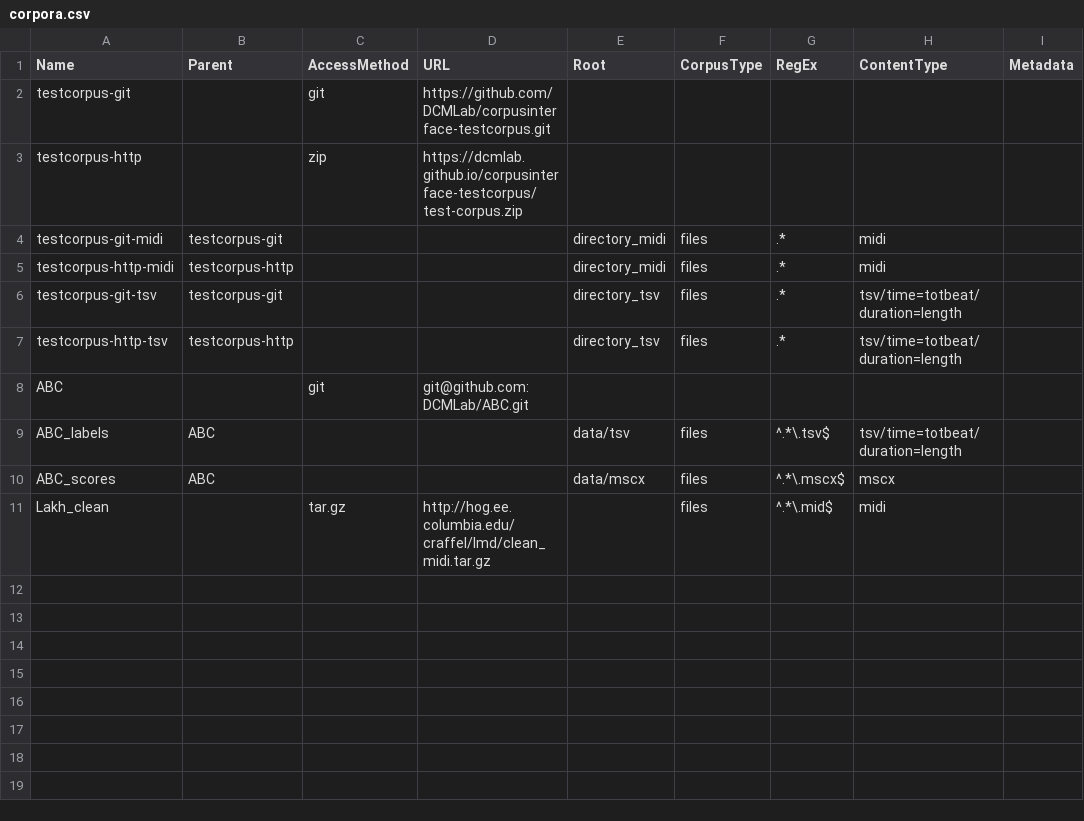
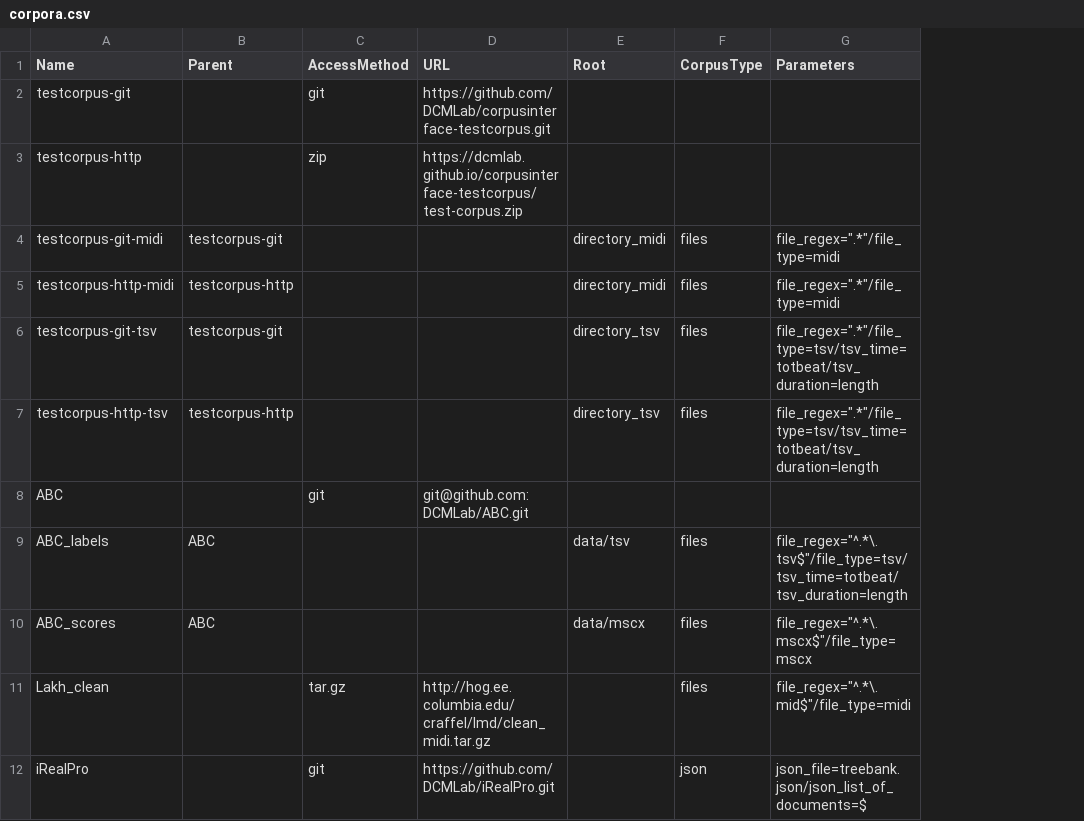
Before and after one commit to DCMLab/CorpusInterface, a CSV file: corpora.csv, drawn as a sheet; removed rows and columns are numbered as before the commit, all else as after; the diff names each change by its address in the sheet, - before the commit and + after, or states it on an @@ line.

Commit message:
Refactored corpora.csv to use a more flexible parameter passing mechanism

```diff
--- a/corpora.csv
+++ b/corpora.csv
-column G (RegEx), rows 4-11: .* | .* | .* | .* |  | ^.*\.tsv$ | ^.*\.mscx$ | ^.*\.mid$
-column H (ContentType), rows 4-11: midi | midi | tsv/time=totbeat/duration=length | tsv/time=totbeat/duration=length |  | tsv/time=totbeat/duration=length | mscx | midi
-column I (Metadata), empty
+column G (Parameters), rows 4-11: file_regex=".*"/file_type=midi | file_regex=".*"/file_type=midi | file_regex=".*"/file_type=tsv/tsv_time=totbeat/tsv_duration=length | file_regex=".*"/file_type=tsv/tsv_time=totbeat/tsv_duration=length |  | file_regex="^.*\.tsv$"/file_type=tsv/tsv_time=totbeat/tsv_duration=length | file_regex="^.*\.mscx$"/file_type=mscx | file_regex="^.*\.mid$"/file_type=midi
+row 12: iRealPro |  | git | https://github.com/DCMLab/iRealPro.git |  | json | json_file=treebank.json/json_list_of_documents=$
```
Also changed, not shown: 3 other files.
